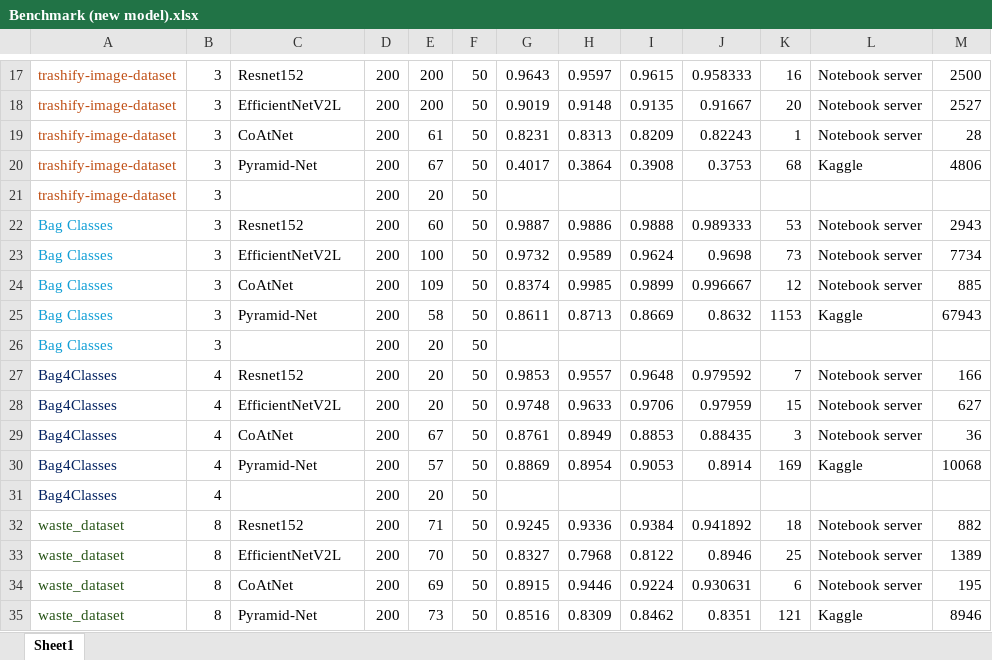
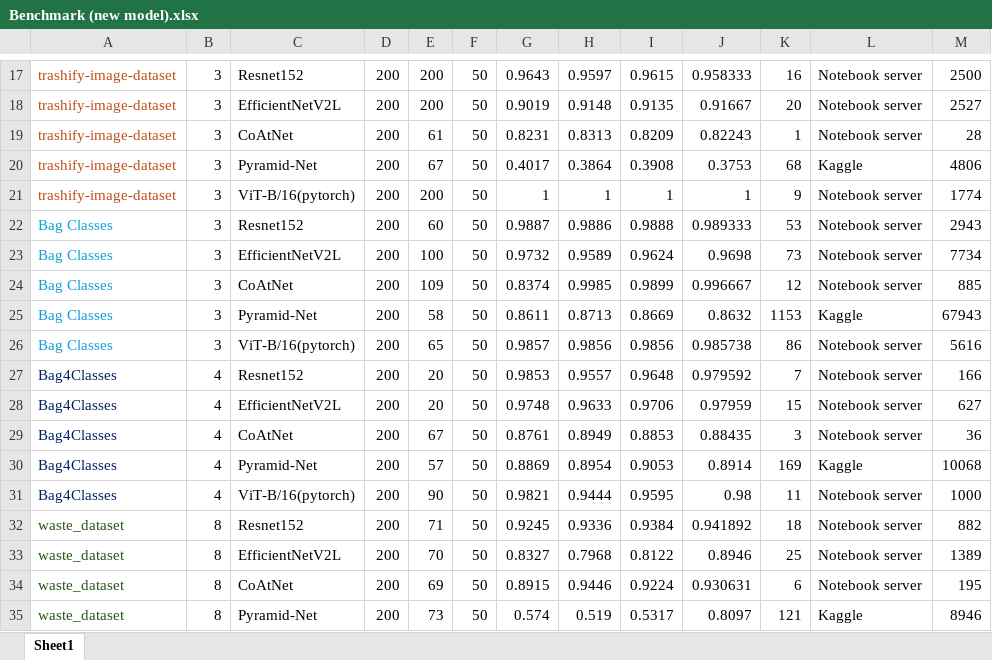
Before and after one commit to dpkien2809/UIT-Smartbin, an Excel workbook: Benchmark_model/Benchmark (new model).xlsx, sheet Sheet1, drawn as a sheet; only a part is shown, gaps mark what is left out; values as stored, in another font and other column widths than the file's, no borders; the diff covers the shown part only; the diff names each change by its address in the sheet, - before the commit and + after, or states it on an @@ line.

```diff
--- a/Benchmark_model/Benchmark (new model).xlsx (sheet Sheet1)
+++ b/Benchmark_model/Benchmark (new model).xlsx (sheet Sheet1)
-C21: (empty)
+C21: ViT-B/16(pytorch)
-E21: 20
+E21: 200
-G21: (empty)
+G21: 1
-H21: (empty)
+H21: 1
-I21: (empty)
+I21: 1
-J21: (empty)
+J21: 1
-K21: (empty)
+K21: 9
-L21: (empty)
+L21: Notebook server
-M21: (empty)
+M21: 1774
-C26: (empty)
+C26: ViT-B/16(pytorch)
-E26: 20
+E26: 65
-G26: (empty)
+G26: 0.9857
-H26: (empty)
+H26: 0.9856
-I26: (empty)
+I26: 0.9856
-J26: (empty)
+J26: 0.985738
-K26: (empty)
+K26: 86
-L26: (empty)
+L26: Notebook server
-M26: (empty)
+M26: 5616
-C31: (empty)
+C31: ViT-B/16(pytorch)
-E31: 20
+E31: 90
-G31: (empty)
+G31: 0.9821
-H31: (empty)
+H31: 0.9444
-I31: (empty)
+I31: 0.9595
-J31: (empty)
+J31: 0.98
-K31: (empty)
+K31: 11
-L31: (empty)
+L31: Notebook server
-M31: (empty)
+M31: 1000
-G35: 0.8516
+G35: 0.574
-H35: 0.8309
+H35: 0.519
-I35: 0.8462
+I35: 0.5317
-J35: 0.8351
+J35: 0.8097
```
Also changed, not shown: 1 added row, 1 removed row and 116 edited cells elsewhere in this sheet, Benchmark_model/Benchmark model on crawl dataset.xlsx, Benchmark_model/Benchmark.xlsx, 1 other file.
